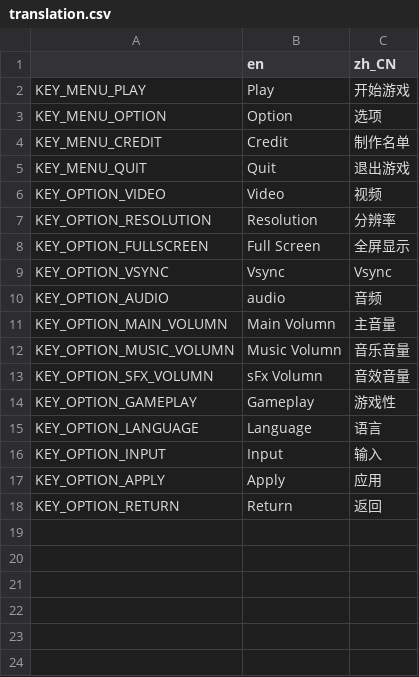
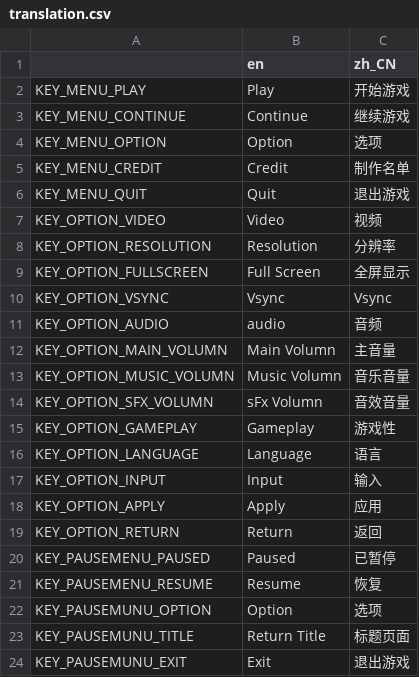
Before and after one commit to jasonsheh/SecretGame, a CSV file: Translation/translation.csv, drawn as a sheet; the diff names each change by its address in the sheet, - before the commit and + after, or states it on an @@ line.

```diff
--- a/Translation/translation.csv
+++ b/Translation/translation.csv
+row 3: KEY_MENU_CONTINUE | Continue | 继续游戏
+row 20: KEY_PAUSEMENU_PAUSED | Paused | 已暂停
+row 21: KEY_PAUSEMENU_RESUME | Resume | 恢复
+row 22: KEY_PAUSEMUNU_OPTION | Option | 选项
+row 23: KEY_PAUSEMUNU_TITLE | Return Title | 标题页面
+row 24: KEY_PAUSEMUNU_EXIT | Exit | 退出游戏
```
Also changed, not shown: 48 other files.
